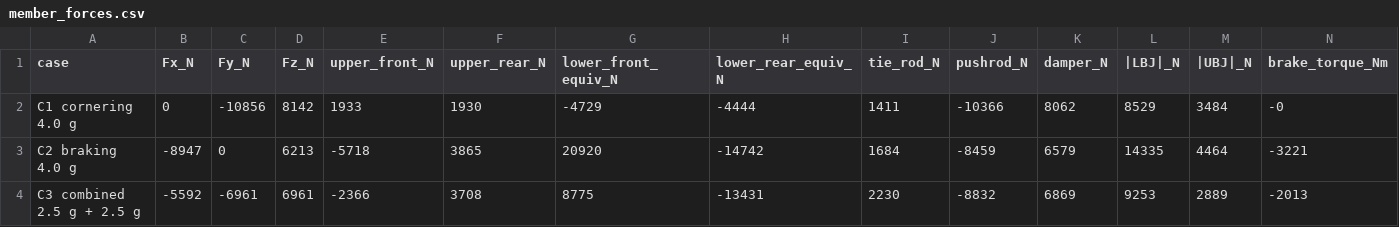
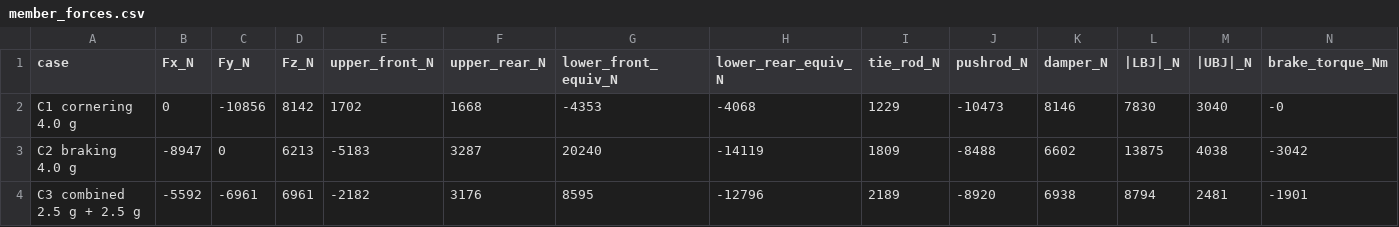
Before and after one commit to patel090903-cmyk/portfolio, a CSV file: assets/f1-suspension/member_forces.csv, drawn as a sheet; only a part is shown; the diff covers the shown part only.

Commit message:
Update assets/f1-suspension/member_forces.csv

```diff
--- a/assets/f1-suspension/member_forces.csv
+++ b/assets/f1-suspension/member_forces.csv
@@ -1,4 +1,4 @@
 case,Fx_N,Fy_N,Fz_N,upper_front_N,upper_rear_N,lower_front_equiv_N,lower_rear_equiv_N,tie_rod_N,pushrod_N,damper_N,|LBJ|_N,|UBJ|_N,brake_torque_Nm
-C1 cornering 4.0 g,0,-10856,8142,1933,1930,-4729,-4444,1411,-10366,8062,8529,3484,-0
-C2 braking 4.0 g,-8947,0,6213,-5718,3865,20920,-14742,1684,-8459,6579,14335,4464,-3221
-C3 combined 2.5 g + 2.5 g,-5592,-6961,6961,-2366,3708,8775,-13431,2230,-8832,6869,9253,2889,-2013
+C1 cornering 4.0 g,0,-10856,8142,1702,1668,-4353,-4068,1229,-10473,8146,7830,3040,-0
+C2 braking 4.0 g,-8947,0,6213,-5183,3287,20240,-14119,1809,-8488,6602,13875,4038,-3042
+C3 combined 2.5 g + 2.5 g,-5592,-6961,6961,-2182,3176,8595,-12796,2189,-8920,6938,8794,2481,-1901
```
Also changed, not shown: 18 edited cells elsewhere in this file.
